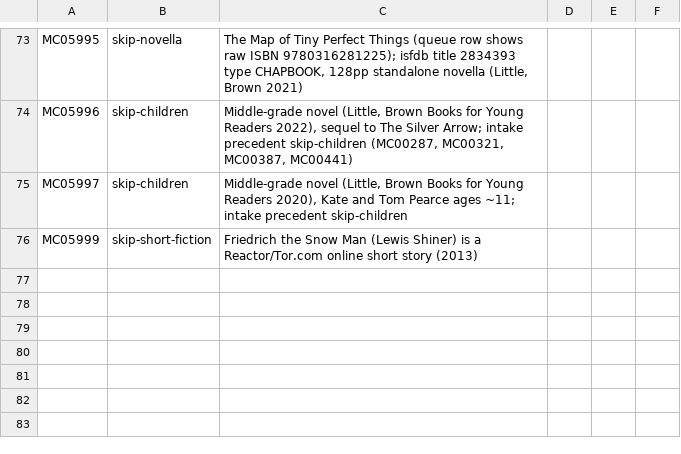
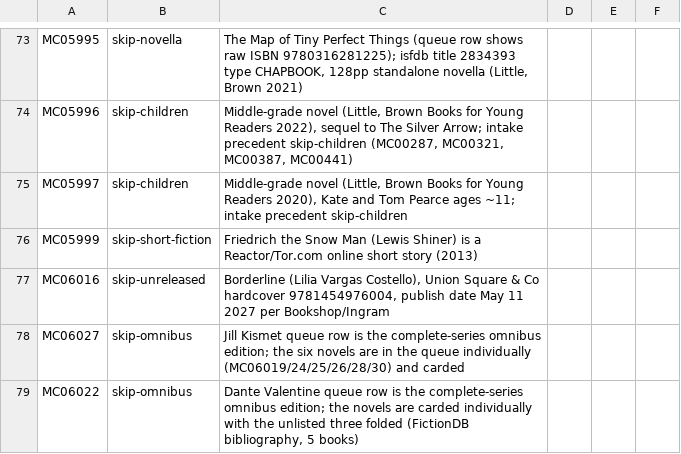
Before and after one commit to GuSoder/sff-taxonomy-browser, a TSV file: taxonomy-shadow/2026-10-ten-k-walk-v5/intake/skip-evidence-2026-10-29.tsv, drawn as a sheet; only a part is shown, gaps mark what is left out; the diff names each change by its address in the sheet, - before the commit and + after, or states it on an @@ line.

Commit message:
Walk MC06007-MC06042 partial: Habel, Schwarz, Saintcrow Jill Kismet/Dante Valentine/Gallow and Ragged cards; 3 skips

```diff
--- a/taxonomy-shadow/2026-10-ten-k-walk-v5/intake/skip-evidence-2026-10-29.tsv
+++ b/taxonomy-shadow/2026-10-ten-k-walk-v5/intake/skip-evidence-2026-10-29.tsv
+row 77: MC06016 | skip-unreleased | Borderline (Lilia Vargas Costello), Union Square & Co hardcover 9781454976004, publish date May 11 2027 per Bookshop/Ingram
+row 78: MC06027 | skip-omnibus | Jill Kismet queue row is the complete-series omnibus edition; the six novels are in the queue individually (MC06019/24/25/26/28/30) and carded
+row 79: MC06022 | skip-omnibus | Dante Valentine queue row is the complete-series omnibus edition; the novels are carded individually with the unlisted three folded (FictionDB bibliography, 5 books)
```
Also changed, not shown: 11 other files.
